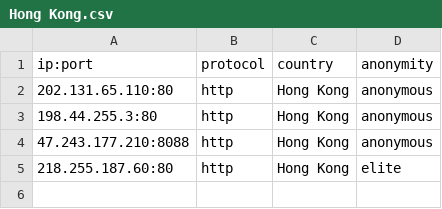
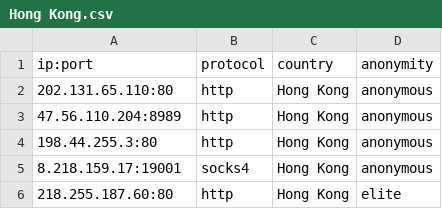
Before and after one commit to NoureddineRmila/daily-free-working-proxies, a CSV file: Hong Kong.csv, drawn as a sheet.

```diff
--- a/Hong Kong.csv
+++ b/Hong Kong.csv
@@ -2,4 +2,5 @@ ip:port,protocol,country,anonymity
 202.131.65.110:80,http,Hong Kong,anonymous
+47.56.110.204:8989,http,Hong Kong,anonymous
 198.44.255.3:80,http,Hong Kong,anonymous
-47.243.177.210:8088,http,Hong Kong,anonymous
+8.218.159.17:19001,socks4,Hong Kong,anonymous
 218.255.187.60:80,http,Hong Kong,elite
```
Also changed, not shown: United States.csv, all_proxies.csv, 13 other files.
